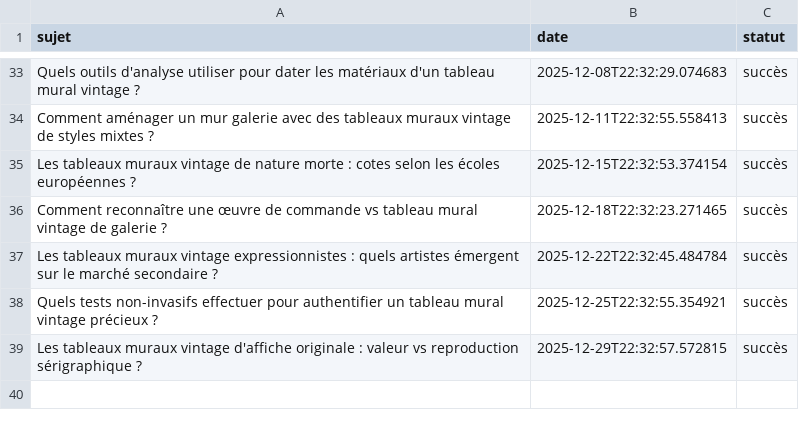
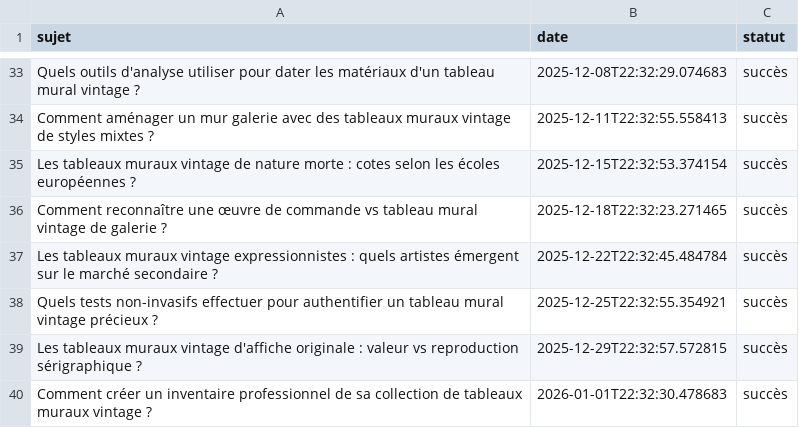
Before and after one commit to Metalosmose21/Vintage-2, a CSV file: sujets_traites.csv, drawn as a sheet; only a part is shown, gaps mark what is left out; the diff names each change by its address in the sheet, - before the commit and + after, or states it on an @@ line.

```diff
--- a/sujets_traites.csv
+++ b/sujets_traites.csv
+row 40: Comment créer un inventaire professionnel de sa collection de tableaux muraux vintage ? | 2026-01-01T22:32:30.478683 | succès
```
Also changed, not shown: sujets.csv.
